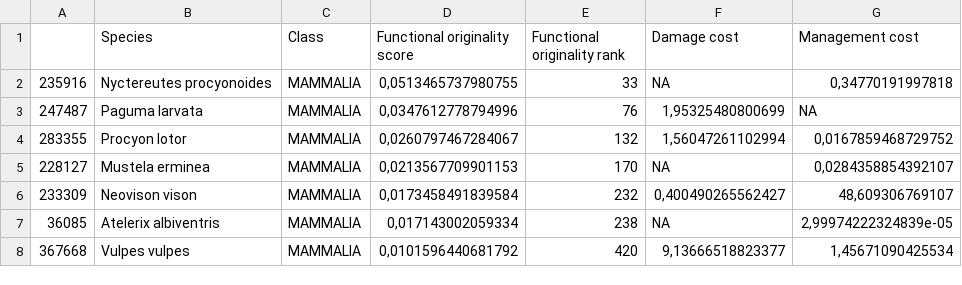
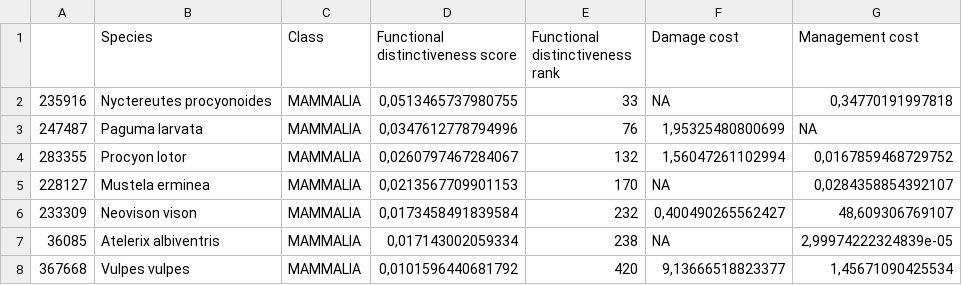
Before and after one commit to MarineRobuchon/invacost_consparadox, a CSV file: outputs/table3.csv, drawn as a sheet; only a part is shown.

```diff
--- a/outputs/table3.csv
+++ b/outputs/table3.csv
@@ -1,2 +1,2 @@
-"";"Species";"Class";"Functional originality score";"Functional originality rank";"Damage cost";"Management cost"
+"";"Species";"Class";"Functional distinctiveness score";"Functional distinctiveness rank";"Damage cost";"Management cost"
 "235916";"Nyctereutes procyonoides";"MAMMALIA";0,0513465737980755;33;NA;0,34770191997818
```
Also changed, not shown: outputs/quanti_consparadox.csv, outputs/table2.csv, 6 other files.
